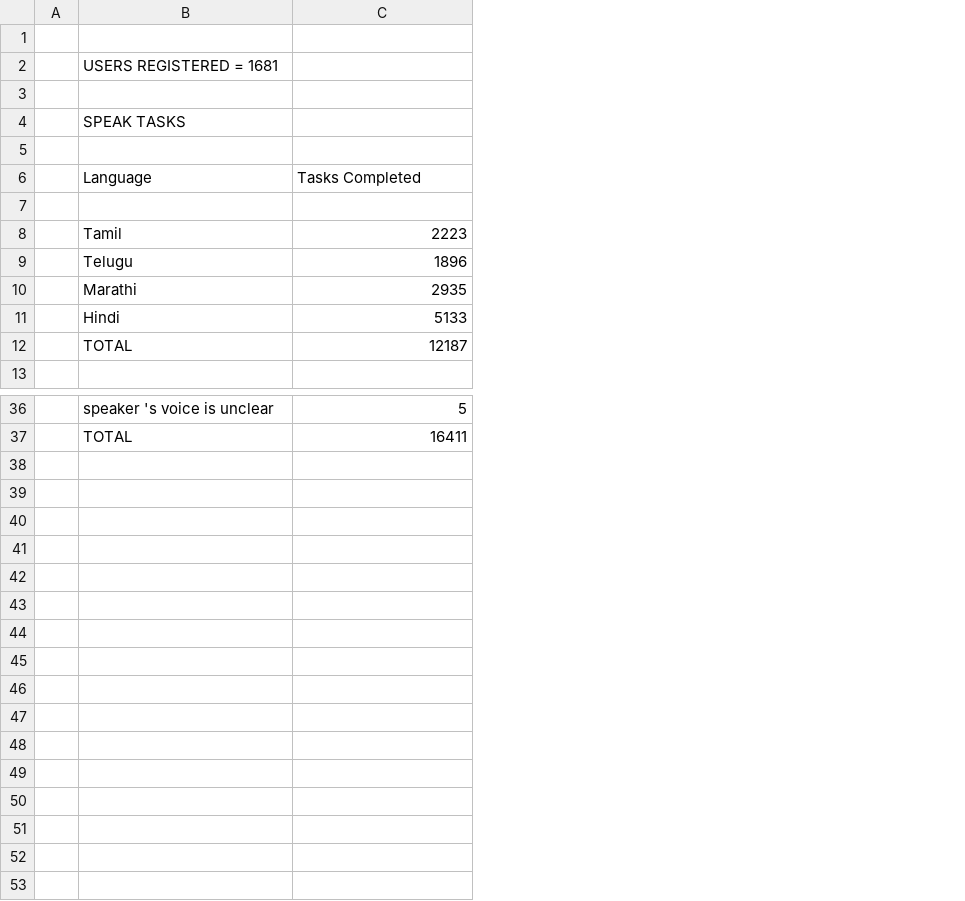
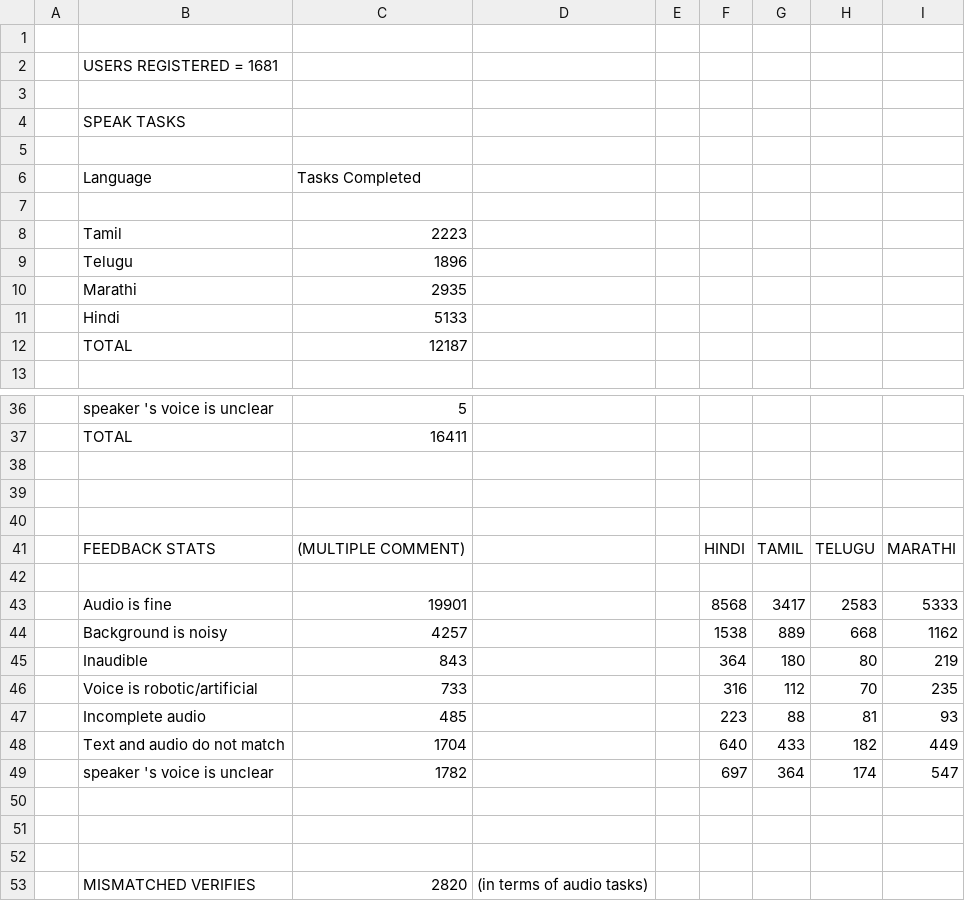
Before and after one commit to ankitasingh001/CLAP, a CSV file: Analysis of Data obtained/Abhudyay Reach/Statistics_Abhudyay.csv, drawn as a sheet; only a part is shown, gaps mark what is left out; the diff covers the shown part only; the diff names each change by its address in the sheet, - before the commit and + after, or states it on an @@ line.

Commit message:
New scripts added and minor file changes for analysis abhudyay

```diff
--- a/Analysis of Data obtained/Abhudyay Reach/Statistics_Abhudyay.csv
+++ b/Analysis of Data obtained/Abhudyay Reach/Statistics_Abhudyay.csv
+column D, empty
+column E, empty
+column F, empty
+column G, empty
+column H, empty
+column I, empty
+row 38: (empty)
+row 39: (empty)
+row 40: (empty)
+row 41:  | FEEDBACK STATS | (MULTIPLE COMMENT) |  |  | HINDI | TAMIL | TELUGU | MARATHI
+row 42: (empty)
+row 43:  | Audio is fine | 19901 |  |  | 8568 | 3417 | 2583 | 5333
+row 44:  | Background is noisy | 4257 |  |  | 1538 | 889 | 668 | 1162
+row 45:  | Inaudible | 843 |  |  | 364 | 180 | 80 | 219
+row 46:  | Voice is robotic/artificial | 733 |  |  | 316 | 112 | 70 | 235
+row 47:  | Incomplete audio | 485 |  |  | 223 | 88 | 81 | 93
+row 48:  | Text and audio do not match | 1704 |  |  | 640 | 433 | 182 | 449
+row 49:  | speaker 's voice is unclear | 1782 |  |  | 697 | 364 | 174 | 547
+row 50: (empty)
+row 51: (empty)
+row 52: (empty)
+row 53:  | MISMATCHED VERIFIES | 2820 | (in terms of audio tasks)
```
Also changed, not shown: 1 edited cell elsewhere in this file, 5 other files.
